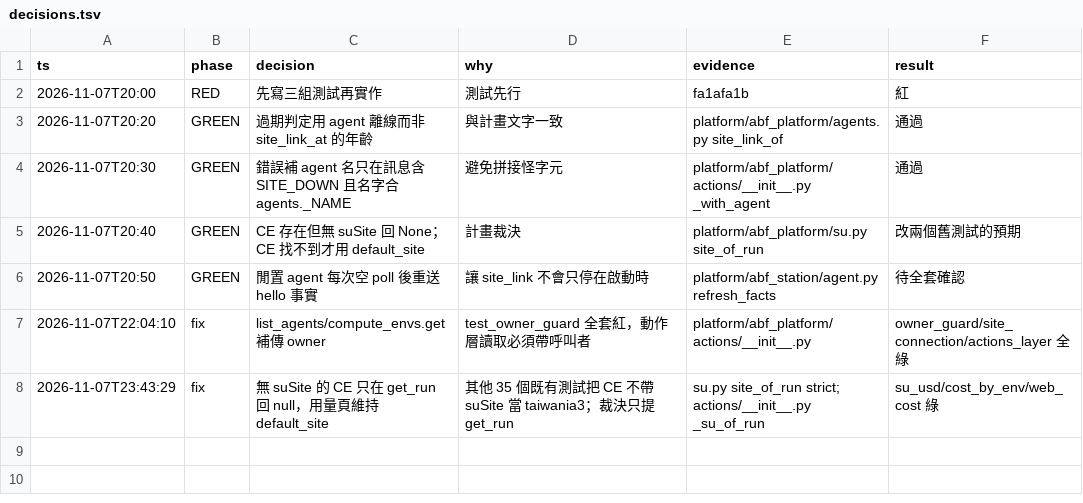
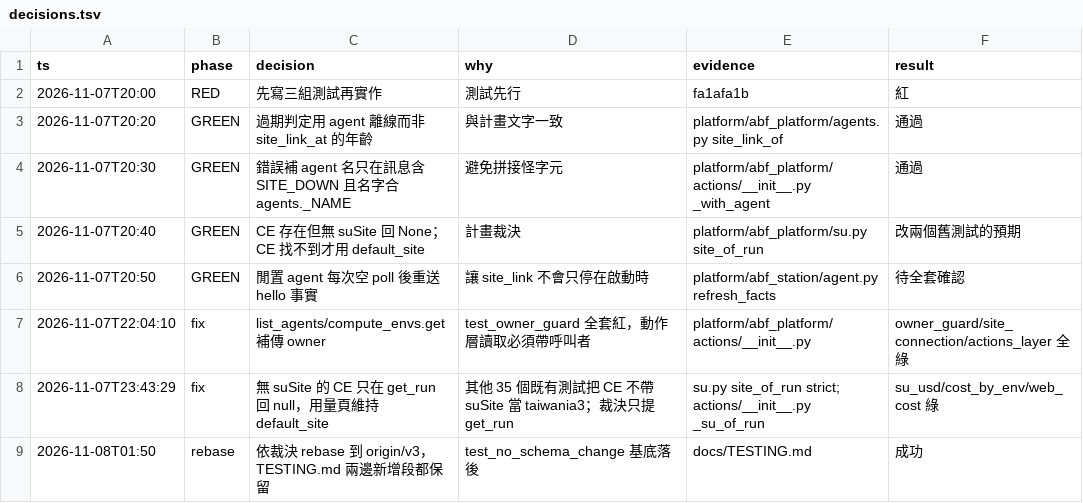
Before and after one commit to zhshie/agentic-bioflow_v2, a TSV file: specs/mcp-site-connection-status/decisions.tsv, drawn as a sheet.

```diff
--- a/specs/mcp-site-connection-status/decisions.tsv
+++ b/specs/mcp-site-connection-status/decisions.tsv
@@ -8 +8,2 @@ ts	phase	decision	why	evidence	result
 2026-11-07T23:43:29	fix	無 suSite 的 CE 只在 get_run 回 null，用量頁維持 default_site	其他 35 個既有測試把 CE 不帶 suSite 當 taiwania3；裁決只提 get_run	su.py site_of_run strict; actions/__init__.py _su_of_run	su_usd/cost_by_env/web_cost 綠
+2026-11-08T01:50	rebase	依裁決 rebase 到 origin/v3，TESTING.md 兩邊新增段都保留	test_no_schema_change 基底落後	docs/TESTING.md	成功
```
